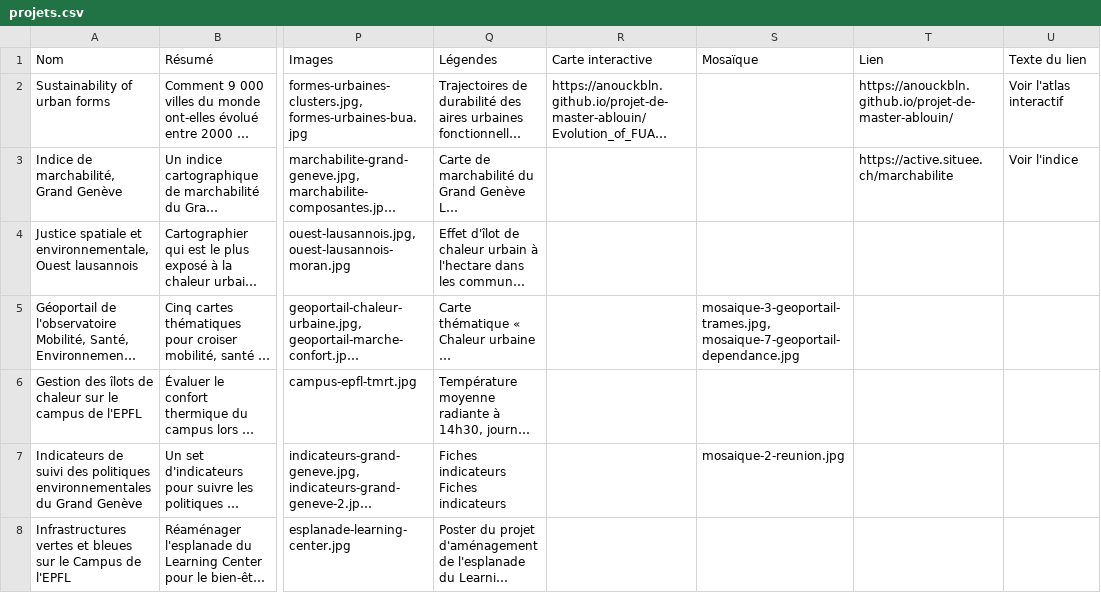
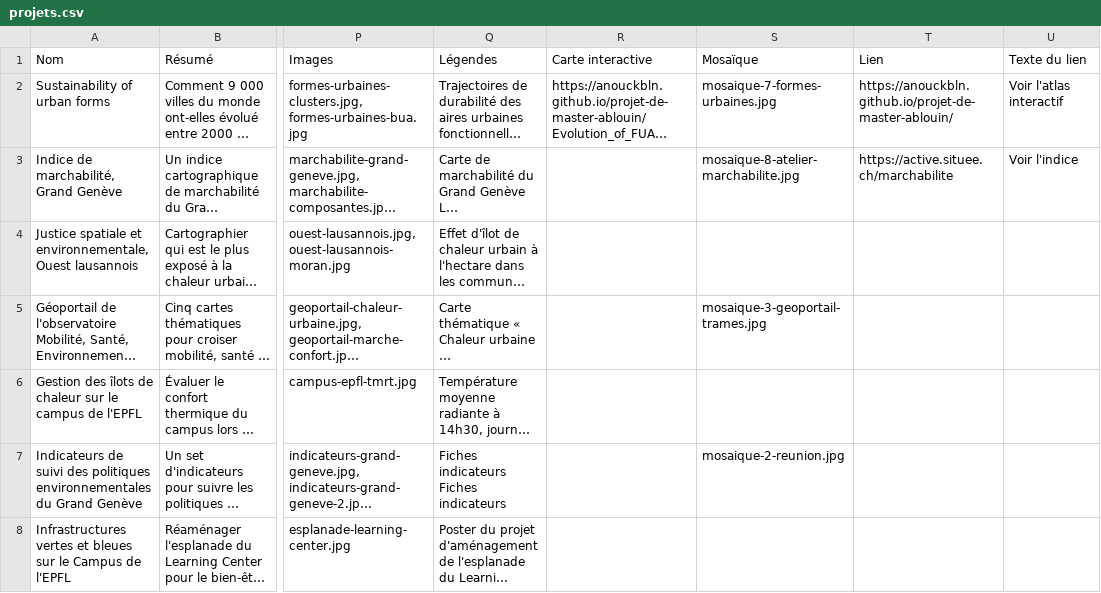
Before and after one commit to anouckbln/anouckbln.github.io, a CSV file: donnees/projets.csv, drawn as a sheet; only a part is shown, gaps mark what is left out; long unchanged cells end in …; the diff covers the shown part only; the diff names each change by its address in the sheet, - before the commit and + after, or states it on an @@ line.

```diff
--- a/donnees/projets.csv
+++ b/donnees/projets.csv
-S2 (Mosaïque): (empty)
+S2 (Mosaïque): mosaique-7-formes-urbaines.jpg
-S3 (Mosaïque): (empty)
+S3 (Mosaïque): mosaique-8-atelier-marchabilite.jpg
-S5 (Mosaïque): mosaique-3-geoportail-trames.jpg, mosaique-7-geoportail-dependance.jpg
+S5 (Mosaïque): mosaique-3-geoportail-trames.jpg
```
Also changed, not shown: 5 edited cells elsewhere in this file, 7 other files.
